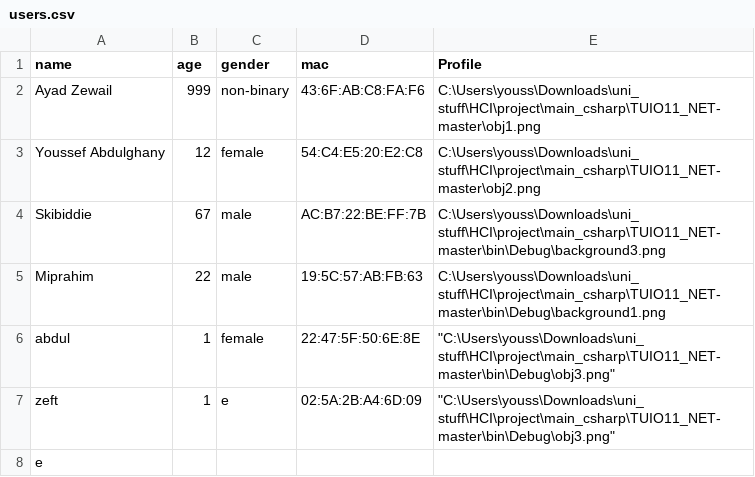
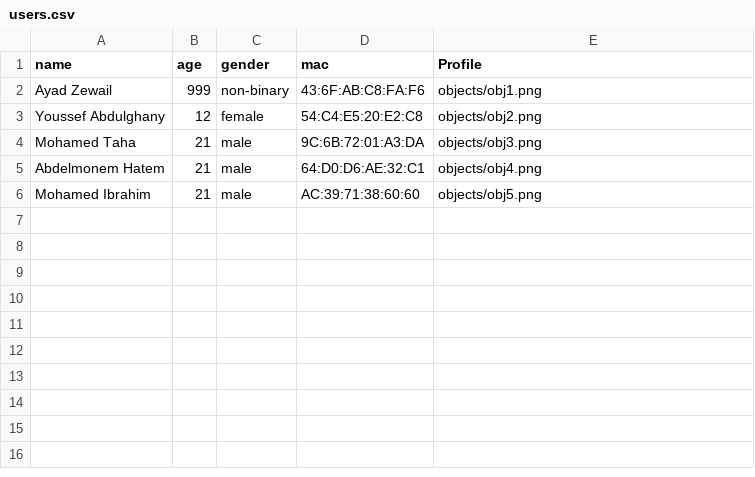
Before and after one commit to MON3EMPASHA/MuseSense-HCI, a CSV file: project 2/TUIO11_NET-master/bin/Debug/users.csv, drawn as a sheet.

```diff
--- a/project 2/TUIO11_NET-master/bin/Debug/users.csv
+++ b/project 2/TUIO11_NET-master/bin/Debug/users.csv
@@ -1,8 +1,6 @@
 name,age,gender,mac,Profile
-Ayad Zewail,999,non-binary,43:6F:AB:C8:FA:F6,C:\Users\youss\Downloads\uni_stuff\HCI\project\main_csharp\TUIO11_NET-master\obj1.png
-Youssef Abdulghany,12,female,54:C4:E5:20:E2:C8,C:\Users\youss\Downloads\uni_stuff\HCI\project\main_csharp\TUIO11_NET-master\obj2.png
-Skibiddie,67,male,AC:B7:22:BE:FF:7B,C:\Users\youss\Downloads\uni_stuff\HCI\project\main_csharp\TUIO11_NET-master\bin\Debug\background3.png
-Miprahim,22,male,19:5C:57:AB:FB:63,C:\Users\youss\Downloads\uni_stuff\HCI\project\main_csharp\TUIO11_NET-master\bin\Debug\background1.png
-abdul,1,female,22:47:5F:50:6E:8E,"""C:\Users\youss\Downloads\uni_stuff\HCI\project\main_csharp\TUIO11_NET-master\bin\Debug\obj3.png"""
-zeft,1,e,02:5A:2B:A4:6D:09,"""C:\Users\youss\Downloads\uni_stuff\HCI\project\main_csharp\TUIO11_NET-master\bin\Debug\obj3.png"""
-e,,,,
+Ayad Zewail,999,non-binary,43:6F:AB:C8:FA:F6,objects/obj1.png
+Youssef Abdulghany,12,female,54:C4:E5:20:E2:C8,objects/obj2.png
+Mohamed Taha,21,male,9C:6B:72:01:A3:DA,objects/obj3.png
+Abdelmonem Hatem,21,male,64:D0:D6:AE:32:C1,objects/obj4.png
+Mohamed Ibrahim,21,male,AC:39:71:38:60:60,objects/obj5.png
```
Also changed, not shown: project 2/TUIO11_NET-master/users.csv, 10 other files.
